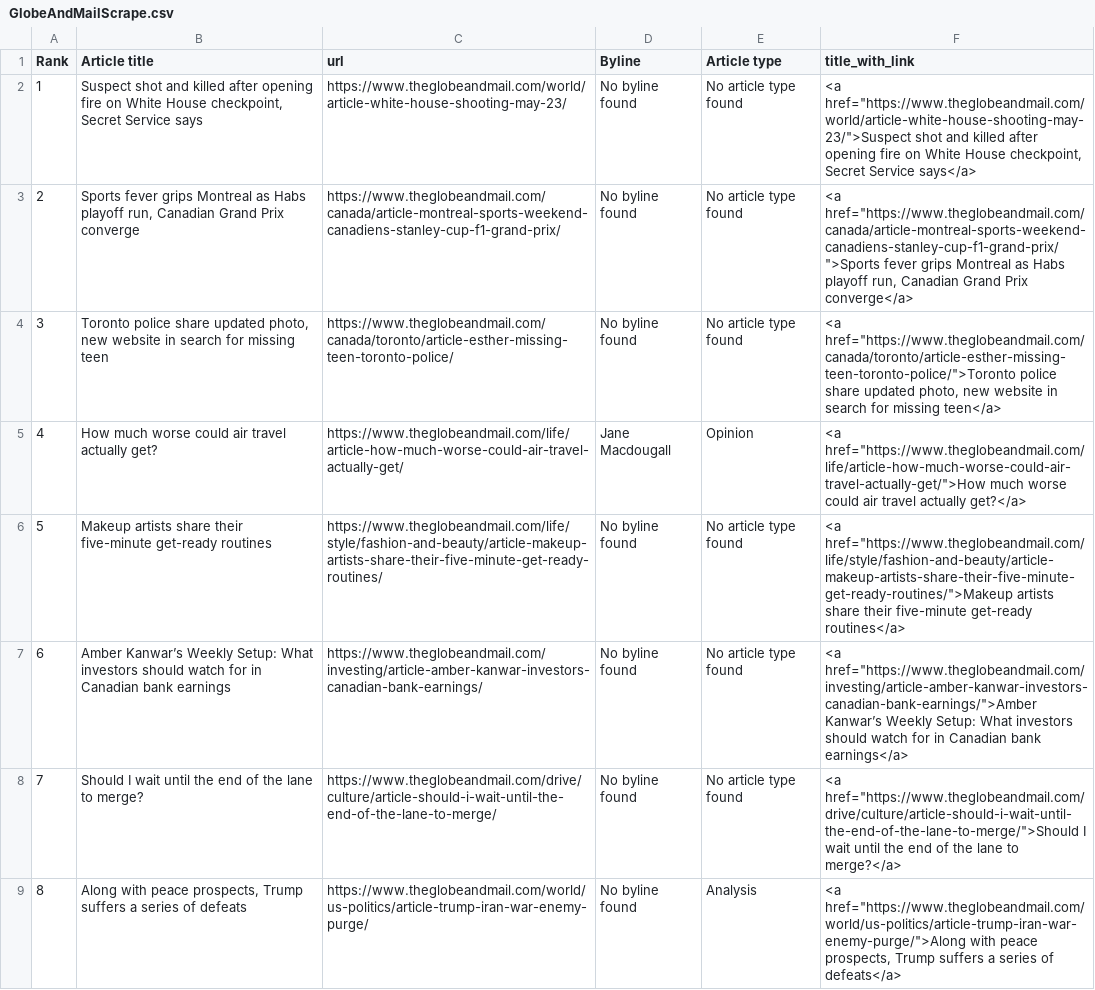
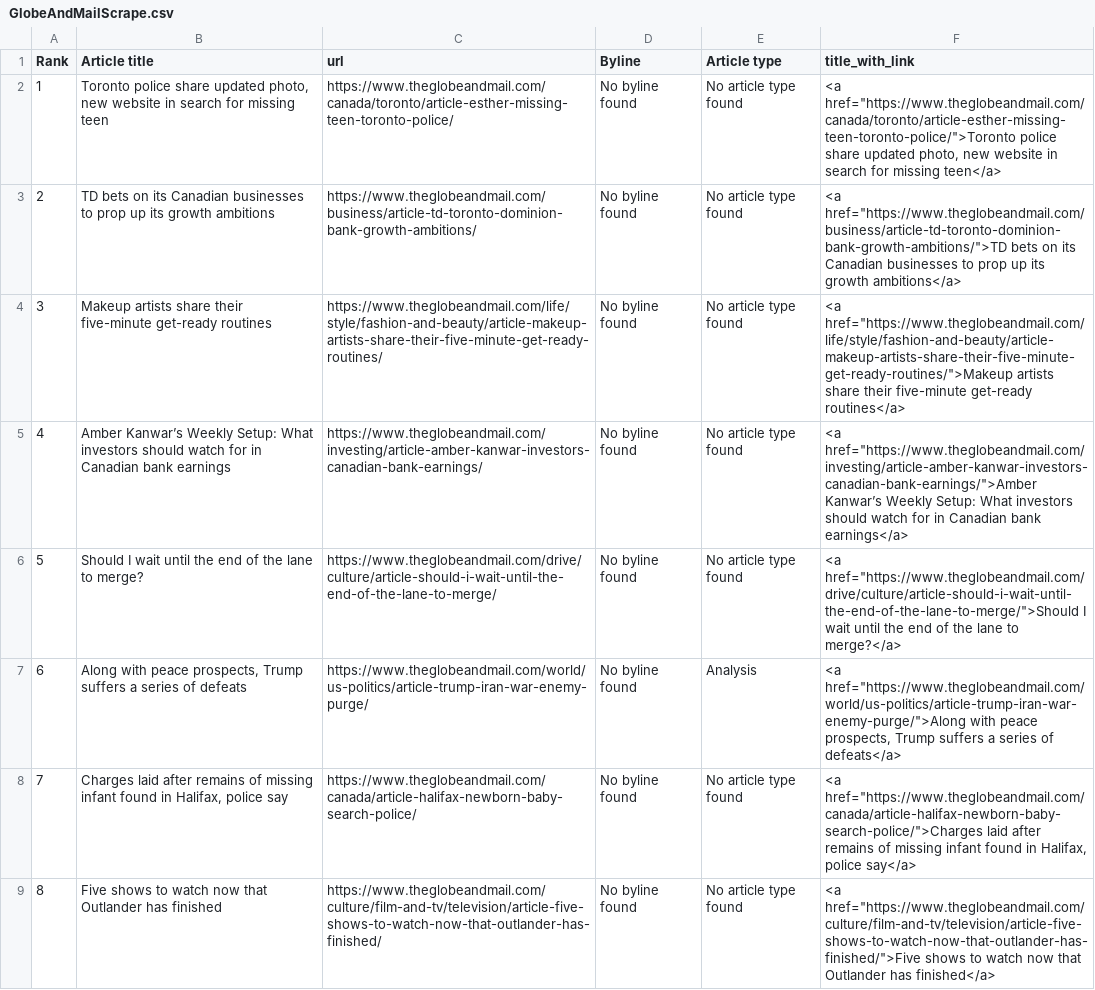
Before and after one commit to caoramckenna/canada-news-trending-stories, a CSV file: GlobeAndMailScrape.csv, drawn as a sheet; removed rows and columns are numbered as before the commit, all else as after; the diff names each change by its address in the sheet, - before the commit and + after, or states it on an @@ line.

```diff
--- a/GlobeAndMailScrape.csv
+++ b/GlobeAndMailScrape.csv
-row 2: 1 | Suspect shot and killed after opening fire on White House checkpoint, Secret Service says | https://www.theglobeandmail.com/world/article-white-house-shooting-may-23/ | No byline found | No article type found | <a href="https://www.theglobeandmail.com/world/article-white-house-shooting-may-23/">Suspect shot and killed after opening fire on White House checkpoint, Secret Service says</a>
-row 3: 2 | Sports fever grips Montreal as Habs playoff run, Canadian Grand Prix converge | https://www.theglobeandmail.com/canada/article-montreal-sports-weekend-canadiens-stanley-cup-f1-grand-prix/ | No byline found | No article type found | <a href="https://www.theglobeandmail.com/canada/article-montreal-sports-weekend-canadiens-stanley-cup-f1-grand-prix/">Sports fever grips Montreal as Habs playoff run, Canadian Grand Prix converge</a>
@@ column A (Rank) renumbered between rows 2 and 7 @@
-row 5: 4 | How much worse could air travel actually get? | https://www.theglobeandmail.com/life/article-how-much-worse-could-air-travel-actually-get/ | Jane Macdougall | Opinion | <a href="https://www.theglobeandmail.com/life/article-how-much-worse-could-air-travel-actually-get/">How much worse could air travel actually get?</a>
+row 3: 2 | TD bets on its Canadian businesses to prop up its growth ambitions | https://www.theglobeandmail.com/business/article-td-toronto-dominion-bank-growth-ambitions/ | No byline found | No article type found | <a href="https://www.theglobeandmail.com/business/article-td-toronto-dominion-bank-growth-ambitions/">TD bets on its Canadian businesses to prop up its growth ambitions</a>
+row 8: 7 | Charges laid after remains of missing infant found in Halifax, police say | https://www.theglobeandmail.com/canada/article-halifax-newborn-baby-search-police/ | No byline found | No article type found | <a href="https://www.theglobeandmail.com/canada/article-halifax-newborn-baby-search-police/">Charges laid after remains of missing infant found in Halifax, police say</a>
+row 9: 8 | Five shows to watch now that Outlander has finished | https://www.theglobeandmail.com/culture/film-and-tv/television/article-five-shows-to-watch-now-that-outlander-has-finished/ | No byline found | No article type found | <a href="https://www.theglobeandmail.com/culture/film-and-tv/television/article-five-shows-to-watch-now-that-outlander-has-finished/">Five shows to watch now that Outlander has finished</a>
```
Also changed, not shown: NationalPostScrape.csv, 4 other files.
